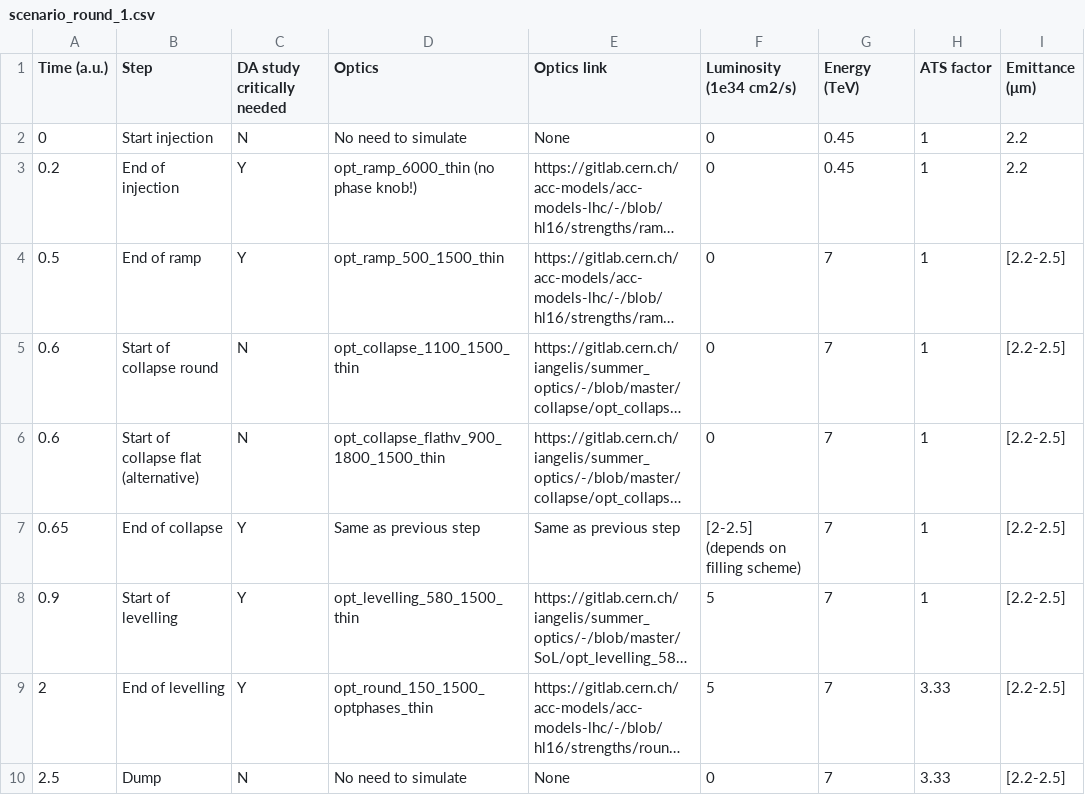
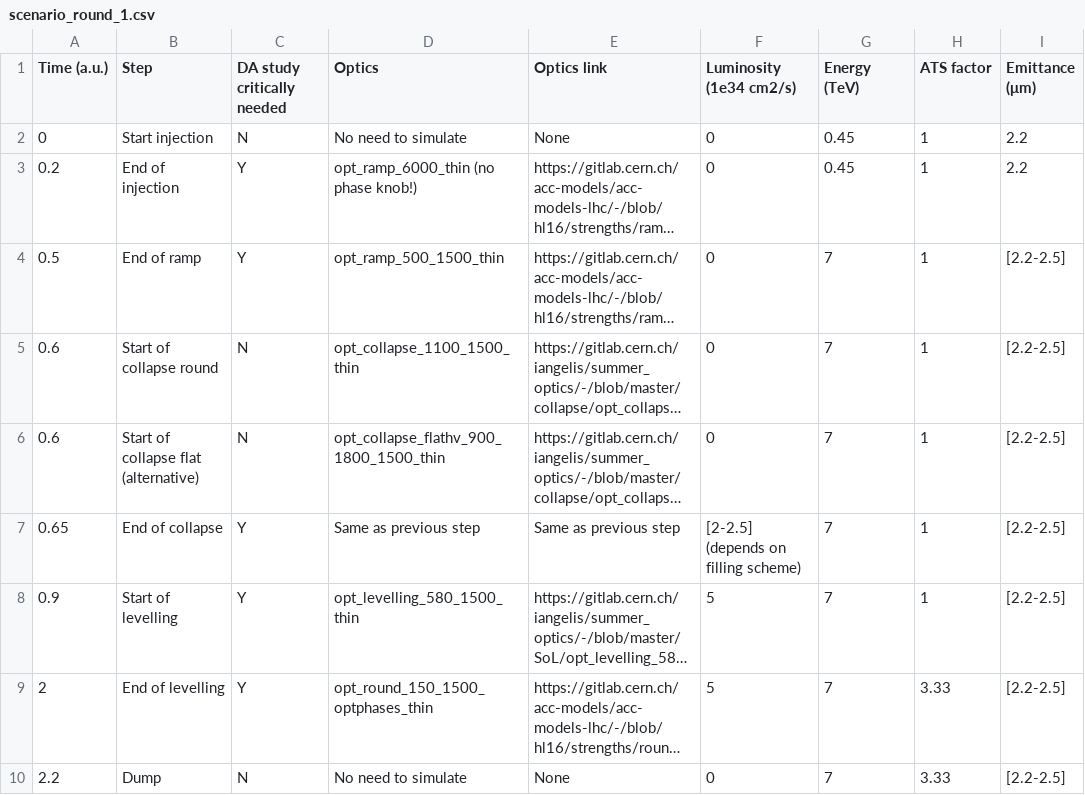
Before and after one commit to ColasDroin/DA_parametrization_run_4, a CSV file: scenarios/scenario_round_1.csv, drawn as a sheet; only a part is shown; long unchanged cells end in …; the diff names each change by its address in the sheet, - before the commit and + after, or states it on an @@ line.

Commit message:
Update scenario and plot

```diff
--- a/scenarios/scenario_round_1.csv
+++ b/scenarios/scenario_round_1.csv
-A10 (Time (a.u.)): 2.5
+A10 (Time (a.u.)): 2.2
```
Also changed, not shown: 3 other files.
